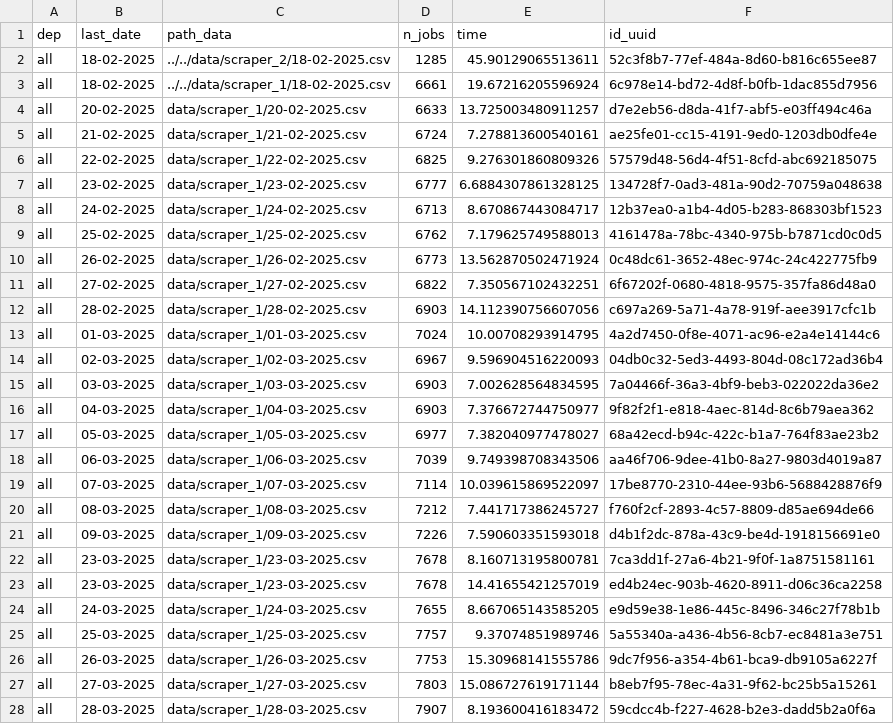
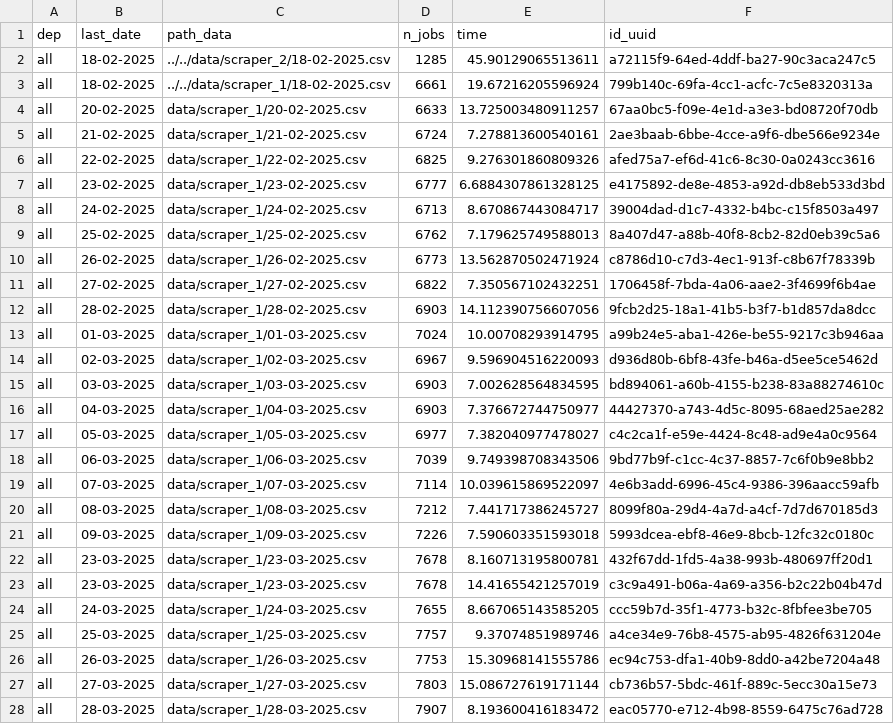
Before and after one commit to CJ2901/extract_empleos, a CSV file: scrapers/scraper_1/logs/logs.csv, drawn as a sheet; only a part is shown; the diff covers the shown part only.

```diff
--- a/scrapers/scraper_1/logs/logs.csv
+++ b/scrapers/scraper_1/logs/logs.csv
@@ -1,28 +1,28 @@
 dep,last_date,path_data,n_jobs,time,id_uuid
-all,18-02-2025,../../data/scraper_2/18-02-2025.csv,1285,45.90129065513611,52c3f8b7-77ef-484a-8d60-b816c655ee87
-all,18-02-2025,../../data/scraper_1/18-02-2025.csv,6661,19.67216205596924,6c978e14-bd72-4d8f-b0fb-1dac855d7956
-all,20-02-2025,data/scraper_1/20-02-2025.csv,6633,13.725003480911257,d7e2eb56-d8da-41f7-abf5-e03ff494c46a
-all,21-02-2025,data/scraper_1/21-02-2025.csv,6724,7.278813600540161,ae25fe01-cc15-4191-9ed0-1203db0dfe4e
-all,22-02-2025,data/scraper_1/22-02-2025.csv,6825,9.276301860809326,57579d48-56d4-4f51-8cfd-abc692185075
-all,23-02-2025,data/scraper_1/23-02-2025.csv,6777,6.6884307861328125,134728f7-0ad3-481a-90d2-70759a048638
-all,24-02-2025,data/scraper_1/24-02-2025.csv,6713,8.670867443084717,12b37ea0-a1b4-4d05-b283-868303bf1523
-all,25-02-2025,data/scraper_1/25-02-2025.csv,6762,7.179625749588013,4161478a-78bc-4340-975b-b7871cd0c0d5
-all,26-02-2025,data/scraper_1/26-02-2025.csv,6773,13.562870502471924,0c48dc61-3652-48ec-974c-24c422775fb9
-all,27-02-2025,data/scraper_1/27-02-2025.csv,6822,7.350567102432251,6f67202f-0680-4818-9575-357fa86d48a0
-all,28-02-2025,data/scraper_1/28-02-2025.csv,6903,14.112390756607056,c697a269-5a71-4a78-919f-aee3917cfc1b
-all,01-03-2025,data/scraper_1/01-03-2025.csv,7024,10.00708293914795,4a2d7450-0f8e-4071-ac96-e2a4e14144c6
-all,02-03-2025,data/scraper_1/02-03-2025.csv,6967,9.596904516220093,04db0c32-5ed3-4493-804d-08c172ad36b4
-all,03-03-2025,data/scraper_1/03-03-2025.csv,6903,7.002628564834595,7a04466f-36a3-4bf9-beb3-022022da36e2
-all,04-03-2025,data/scraper_1/04-03-2025.csv,6903,7.376672744750977,9f82f2f1-e818-4aec-814d-8c6b79aea362
-all,05-03-2025,data/scraper_1/05-03-2025.csv,6977,7.382040977478027,68a42ecd-b94c-422c-b1a7-764f83ae23b2
-all,06-03-2025,data/scraper_1/06-03-2025.csv,7039,9.749398708343506,aa46f706-9dee-41b0-8a27-9803d4019a87
-all,07-03-2025,data/scraper_1/07-03-2025.csv,7114,10.039615869522097,17be8770-2310-44ee-93b6-5688428876f9
-all,08-03-2025,data/scraper_1/08-03-2025.csv,7212,7.441717386245727,f760f2cf-2893-4c57-8809-d85ae694de66
-all,09-03-2025,data/scraper_1/09-03-2025.csv,7226,7.590603351593018,d4b1f2dc-878a-43c9-be4d-1918156691e0
-all,23-03-2025,data/scraper_1/23-03-2025.csv,7678,8.160713195800781,7ca3dd1f-27a6-4b21-9f0f-1a8751581161
-all,23-03-2025,data/scraper_1/23-03-2025.csv,7678,14.41655421257019,ed4b24ec-903b-4620-8911-d06c36ca2258
-all,24-03-2025,data/scraper_1/24-03-2025.csv,7655,8.667065143585205,e9d59e38-1e86-445c-8496-346c27f78b1b
-all,25-03-2025,data/scraper_1/25-03-2025.csv,7757,9.37074851989746,5a55340a-a436-4b56-8cb7-ec8481a3e751
-all,26-03-2025,data/scraper_1/26-03-2025.csv,7753,15.30968141555786,9dc7f956-a354-4b61-bca9-db9105a6227f
-all,27-03-2025,data/scraper_1/27-03-2025.csv,7803,15.086727619171144,b8eb7f95-78ec-4a31-9f62-bc25b5a15261
-all,28-03-2025,data/scraper_1/28-03-2025.csv,7907,8.193600416183472,59cdcc4b-f227-4628-b2e3-dadd5b2a0f6a
+all,18-02-2025,../../data/scraper_2/18-02-2025.csv,1285,45.90129065513611,a72115f9-64ed-4ddf-ba27-90c3aca247c5
+all,18-02-2025,../../data/scraper_1/18-02-2025.csv,6661,19.67216205596924,799b140c-69fa-4cc1-acfc-7c5e8320313a
+all,20-02-2025,data/scraper_1/20-02-2025.csv,6633,13.725003480911257,67aa0bc5-f09e-4e1d-a3e3-bd08720f70db
+all,21-02-2025,data/scraper_1/21-02-2025.csv,6724,7.278813600540161,2ae3baab-6bbe-4cce-a9f6-dbe566e9234e
+all,22-02-2025,data/scraper_1/22-02-2025.csv,6825,9.276301860809326,afed75a7-ef6d-41c6-8c30-0a0243cc3616
+all,23-02-2025,data/scraper_1/23-02-2025.csv,6777,6.6884307861328125,e4175892-de8e-4853-a92d-db8eb533d3bd
+all,24-02-2025,data/scraper_1/24-02-2025.csv,6713,8.670867443084717,39004dad-d1c7-4332-b4bc-c15f8503a497
+all,25-02-2025,data/scraper_1/25-02-2025.csv,6762,7.179625749588013,8a407d47-a88b-40f8-8cb2-82d0eb39c5a6
+all,26-02-2025,data/scraper_1/26-02-2025.csv,6773,13.562870502471924,c8786d10-c7d3-4ec1-913f-c8b67f78339b
+all,27-02-2025,data/scraper_1/27-02-2025.csv,6822,7.350567102432251,1706458f-7bda-4a06-aae2-3f4699f6b4ae
+all,28-02-2025,data/scraper_1/28-02-2025.csv,6903,14.112390756607056,9fcb2d25-18a1-41b5-b3f7-b1d857da8dcc
+all,01-03-2025,data/scraper_1/01-03-2025.csv,7024,10.00708293914795,a99b24e5-aba1-426e-be55-9217c3b946aa
+all,02-03-2025,data/scraper_1/02-03-2025.csv,6967,9.596904516220093,d936d80b-6bf8-43fe-b46a-d5ee5ce5462d
+all,03-03-2025,data/scraper_1/03-03-2025.csv,6903,7.002628564834595,bd894061-a60b-4155-b238-83a88274610c
+all,04-03-2025,data/scraper_1/04-03-2025.csv,6903,7.376672744750977,44427370-a743-4d5c-8095-68aed25ae282
+all,05-03-2025,data/scraper_1/05-03-2025.csv,6977,7.382040977478027,c4c2ca1f-e59e-4424-8c48-ad9e4a0c9564
+all,06-03-2025,data/scraper_1/06-03-2025.csv,7039,9.749398708343506,9bd77b9f-c1cc-4c37-8857-7c6f0b9e8bb2
+all,07-03-2025,data/scraper_1/07-03-2025.csv,7114,10.039615869522097,4e6b3add-6996-45c4-9386-396aacc59afb
+all,08-03-2025,data/scraper_1/08-03-2025.csv,7212,7.441717386245727,8099f80a-29d4-4a7d-a4cf-7d7d670185d3
+all,09-03-2025,data/scraper_1/09-03-2025.csv,7226,7.590603351593018,5993dcea-ebf8-46e9-8bcb-12fc32c0180c
+all,23-03-2025,data/scraper_1/23-03-2025.csv,7678,8.160713195800781,432f67dd-1fd5-4a38-993b-480697ff20d1
+all,23-03-2025,data/scraper_1/23-03-2025.csv,7678,14.41655421257019,c3c9a491-b06a-4a69-a356-b2c22b04b47d
+all,24-03-2025,data/scraper_1/24-03-2025.csv,7655,8.667065143585205,ccc59b7d-35f1-4773-b32c-8fbfee3be705
+all,25-03-2025,data/scraper_1/25-03-2025.csv,7757,9.37074851989746,a4ce34e9-76b8-4575-ab95-4826f631204e
+all,26-03-2025,data/scraper_1/26-03-2025.csv,7753,15.30968141555786,ec94c753-dfa1-40b9-8dd0-a42be7204a48
+all,27-03-2025,data/scraper_1/27-03-2025.csv,7803,15.086727619171144,cb736b57-5bdc-461f-889c-5ecc30a15e73
+all,28-03-2025,data/scraper_1/28-03-2025.csv,7907,8.193600416183472,eac05770-e712-4b98-8559-6475c76ad728
```
Also changed, not shown: 1 added row and 20 edited cells elsewhere in this file, 1 other file.
